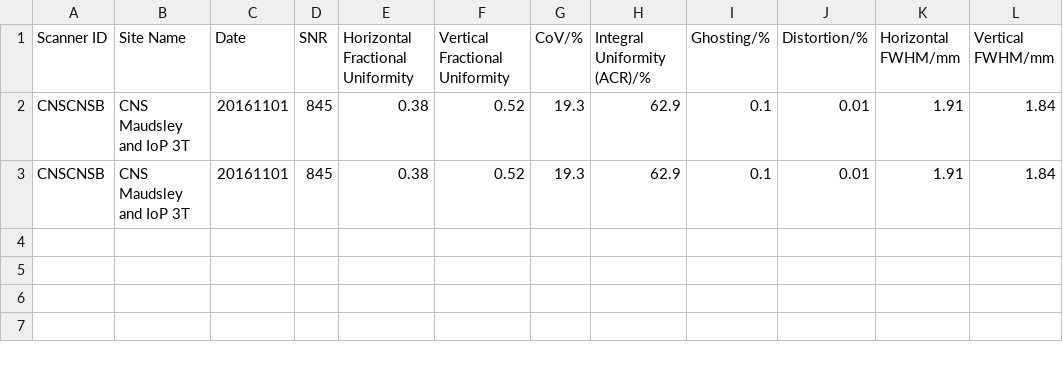
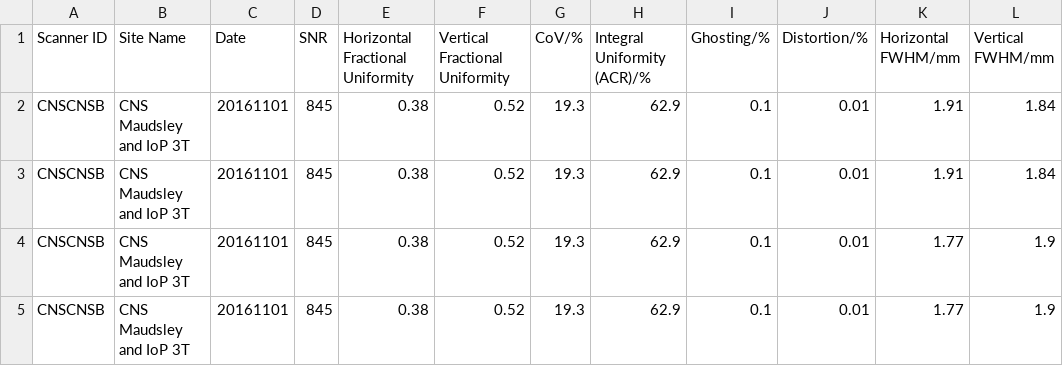
Before and after one commit to GSTT-CSC/hazen, a CSV file: datalog/CNSCNSB.csv, drawn as a sheet; the diff names each change by its address in the sheet, - before the commit and + after, or states it on an @@ line.

```diff
--- a/datalog/CNSCNSB.csv
+++ b/datalog/CNSCNSB.csv
+row 4: CNSCNSB | CNS Maudsley and IoP 3T | 20161101 | 845 | 0.38 | 0.52 | 19.3 | 62.9 | 0.1 | 0.01 | 1.77 | 1.9
+row 5: CNSCNSB | CNS Maudsley and IoP 3T | 20161101 | 845 | 0.38 | 0.52 | 19.3 | 62.9 | 0.1 | 0.01 | 1.77 | 1.9
```
Also changed, not shown: datalog/AWP141028.csv, datalog/CNSCNSA.csv, 3 other files.
